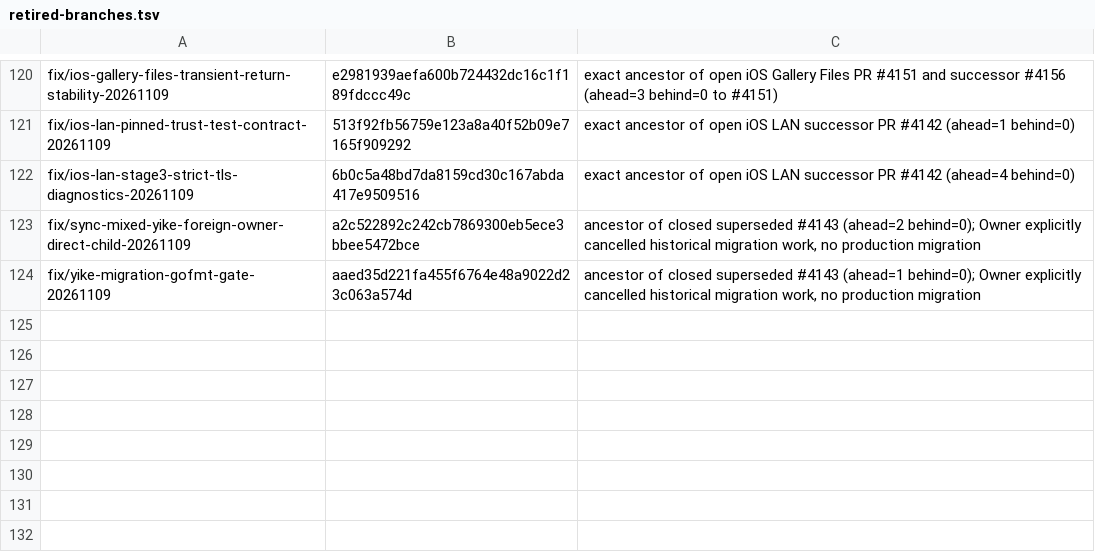
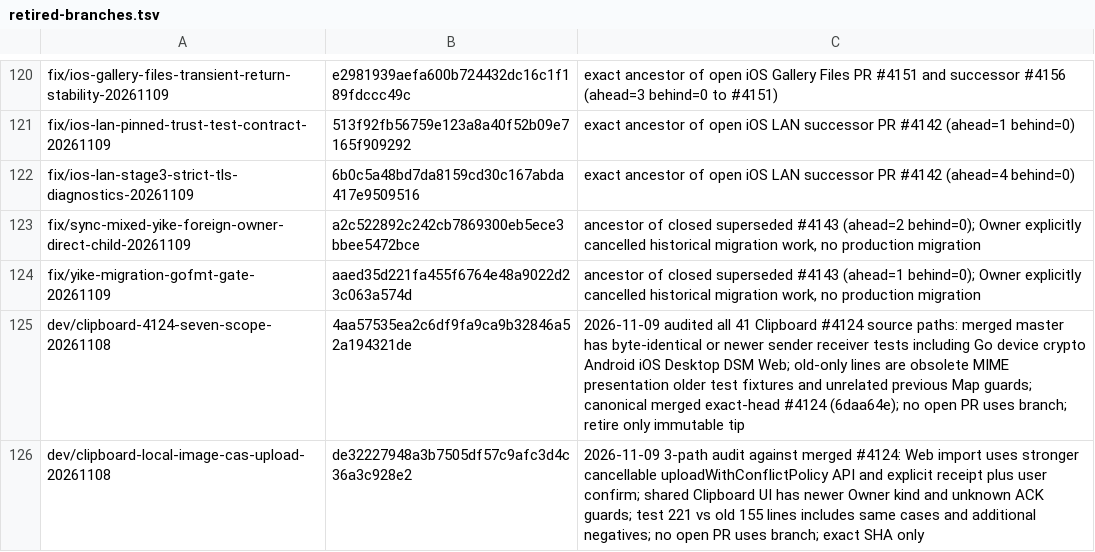
Before and after one commit to lazyxu/xdrive, a TSV file: .github/retired-branches.tsv, drawn as a sheet; only a part is shown, gaps mark what is left out; the diff names each change by its address in the sheet, - before the commit and + after, or states it on an @@ line.

Commit message:
chore(clipboard): audit and SHA-pin two obsolete #4124 development refs for guarded retirement

```diff
--- a/.github/retired-branches.tsv
+++ b/.github/retired-branches.tsv
+row 125: dev/clipboard-4124-seven-scope-20261108 | 4aa57535ea2c6df9fa9ca9b32846a52a194321de | 2026-11-09 audited all 41 Clipboard #4124 source paths: merged master has byte-identical or newer sender receiver tests including Go device crypto Android iOS Desktop DSM Web; old-only lines are obsolete MIME presentation older test fixtures and unrelated previous Map guards; canonical merged exact-head #4124 (6daa64e); no open PR uses branch; retire only immutable tip
+row 126: dev/clipboard-local-image-cas-upload-20261108 | de32227948a3b7505df57c9afc3d4c36a3c928e2 | 2026-11-09 3-path audit against merged #4124: Web import uses stronger cancellable uploadWithConflictPolicy API and explicit receipt plus user confirm; shared Clipboard UI has newer Owner kind and unknown ACK guards; test 221 vs old 155 lines includes same cases and additional negatives; no open PR uses branch; exact SHA only
```
